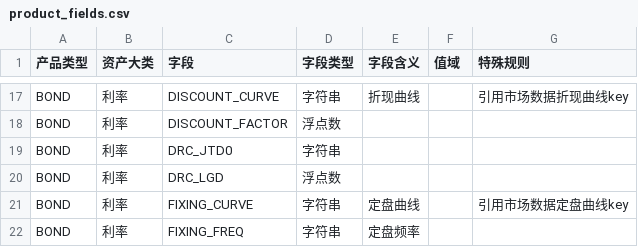
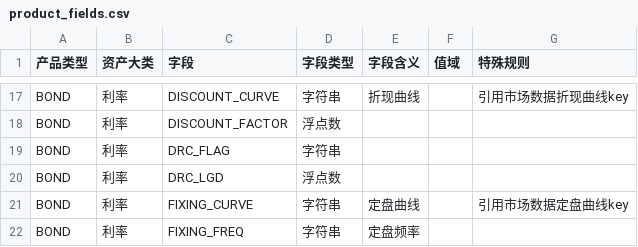
Before and after one commit to jpy19850704/batch_run_mr, a CSV file: mr-core/src/main/resources/data/product_fields.csv, drawn as a sheet; only a part is shown, gaps mark what is left out.

```diff
--- a/mr-core/src/main/resources/data/product_fields.csv
+++ b/mr-core/src/main/resources/data/product_fields.csv
@@ -18,3 +18,3 @@ BOND,利率,DISCOUNT_CURVE,字符串,折现曲线,,引用市场数据折现曲
 BOND,利率,DISCOUNT_FACTOR,浮点数,,,
-BOND,利率,DRC_JTD0,字符串,,,
+BOND,利率,DRC_FLAG,字符串,,,
 BOND,利率,DRC_LGD,浮点数,,,
```
Also changed, not shown: mr-core/src/main/resources/data/product_input_field_dictionary_20260324.csv, mr-core/src/main/resources/data/product_input_field_inventory_20260324.csv, 1 other file.
